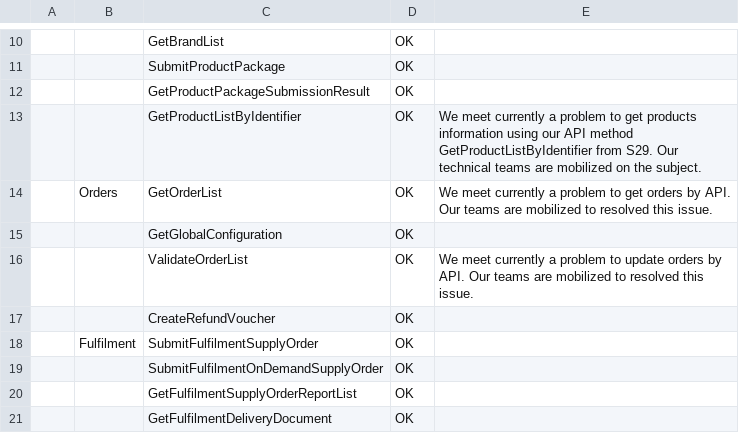
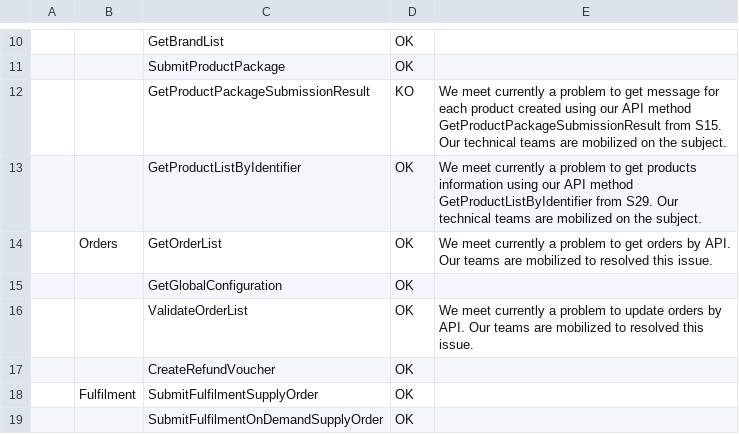
Before and after one commit to FlorentFERRAND/APIDashboard, a CSV file: wwwroot/Production/StatusByMethod.csv, drawn as a sheet; only a part is shown, gaps mark what is left out; the shorter side is filled out with more unchanged rows; the diff names each change by its address in the sheet, - before the commit and + after, or states it on an @@ line.

Commit message:
Add new error message for Production environment

```diff
--- a/wwwroot/Production/StatusByMethod.csv
+++ b/wwwroot/Production/StatusByMethod.csv
-D12: OK
+D12: KO
-E12: (empty)
+E12: We meet currently a problem to get message for each product created using our API method GetProductPackageSubmissionResult from S15. Our technical teams are mobilized on the subject.
```
Also changed, not shown: wwwroot/Production/APIIssues.csv, 2 other files.
